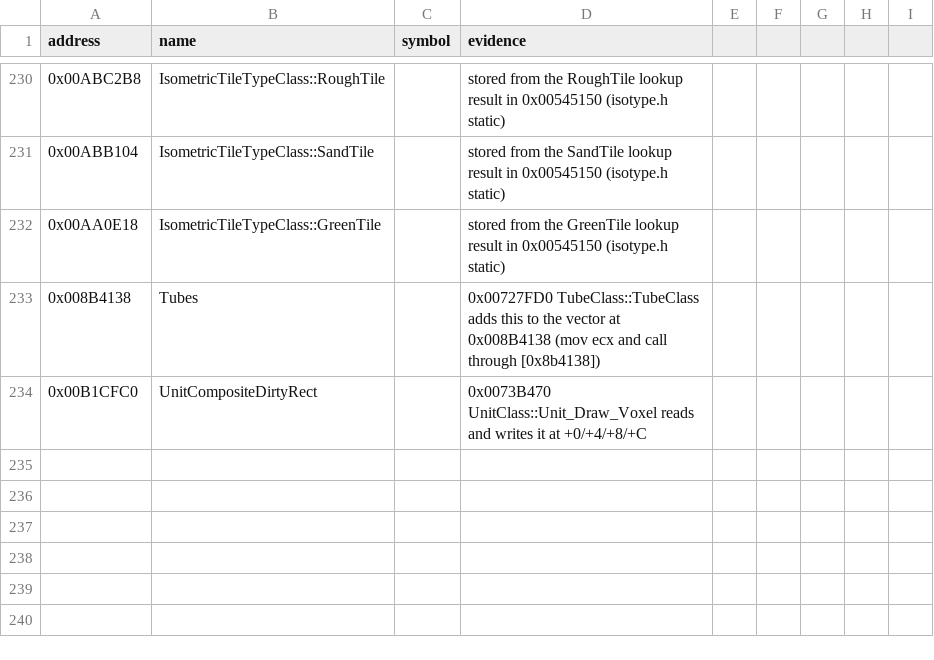
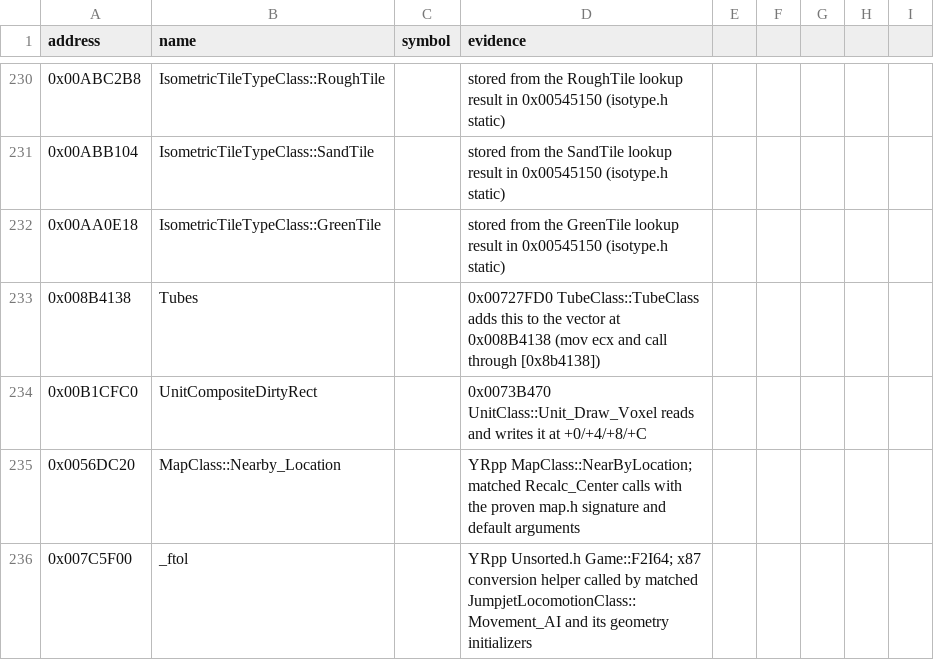
Before and after one commit to gibbo101/ra2-decomp, a CSV file: data/names.csv, drawn as a sheet; only a part is shown, gaps mark what is left out.

Commit message:
Implement house center, defense weighting and starting forces

```diff
--- a/data/names.csv
+++ b/data/names.csv
@@ -234 +234,3 @@ address,name,symbol,evidence
 0x00B1CFC0,UnitCompositeDirtyRect,,0x0073B470 UnitClass::Unit_Draw_Voxel reads and writes it at +0/+4/+8/+C
+0x0056DC20,MapClass::Nearby_Location,,YRpp MapClass::NearByLocation; matched Recalc_Center calls with the proven map.h signature and default arguments
+0x007C5F00,_ftol,,YRpp Unsorted.h Game::F2I64; x87 conversion helper called by matched JumpjetLocomotionClass::Movement_AI and its geometry initializers
```
Also changed, not shown: 3 other files.
